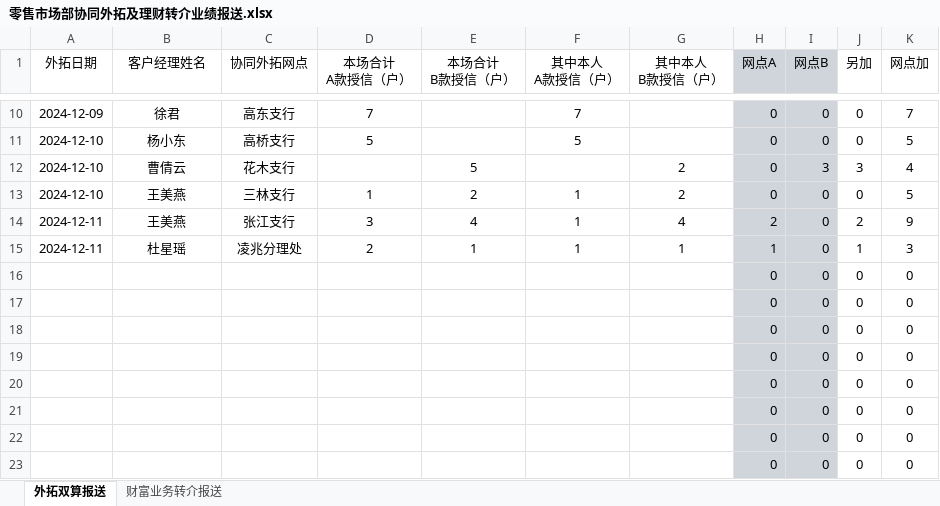
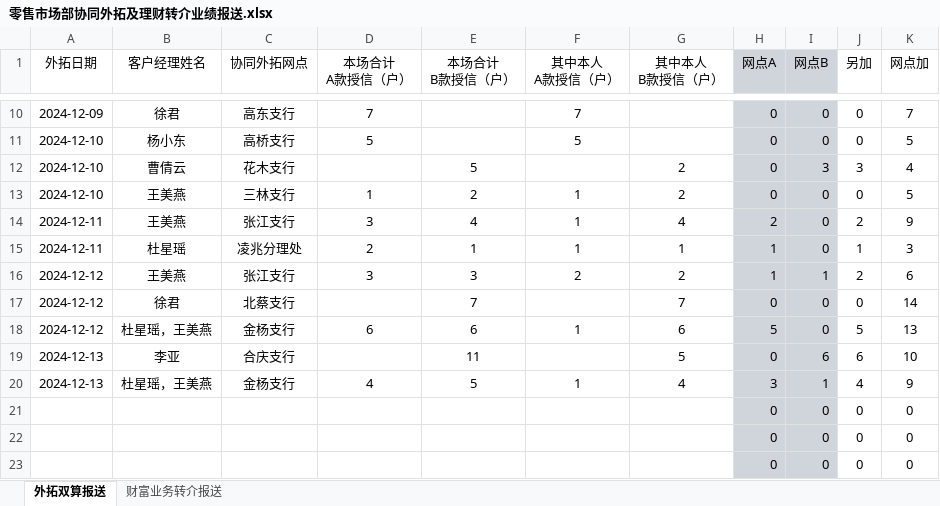
Before and after one commit to nvzi5z2/srcb_daily_report, an Excel workbook: 原始数据/零售市场部协同外拓及理财转介业绩报送.xlsx, sheet 外拓双算报送, drawn as a sheet; only a part is shown, gaps mark what is left out; the shorter side is filled out with more unchanged rows; values as stored, in another font and other column widths than the file's, no borders; removed rows and columns are numbered as before the commit, all else as after; the diff names each change by its address in the sheet, - before the commit and + after, or states it on an @@ line.

```diff
--- a/原始数据/零售市场部协同外拓及理财转介业绩报送.xlsx (sheet 外拓双算报送)
+++ b/原始数据/零售市场部协同外拓及理财转介业绩报送.xlsx (sheet 外拓双算报送)
-row 16:  |  |  |  |  |  |  | 0 | 0 | 0 | 0
-row 17:  |  |  |  |  |  |  | 0 | 0 | 0 | 0
-row 18:  |  |  |  |  |  |  | 0 | 0 | 0 | 0
-row 19:  |  |  |  |  |  |  | 0 | 0 | 0 | 0
-row 20:  |  |  |  |  |  |  | 0 | 0 | 0 | 0
-row 21:  |  |  |  |  |  |  | 0 | 0 | 0 | 0
+row 16: 2024-12-12 | 王美燕 | 张江支行 | 3 | 3 | 2 | 2 | 1 | 1 | 2 | 6
+row 17: 2024-12-12 | 徐君 | 北蔡支行 |  | 7 |  | 7 | 0 | 0 | 0 | 14
+row 18: 2024-12-12 | 杜星瑶，王美燕 | 金杨支行 | 6 | 6 | 1 | 6 | 5 | 0 | 5 | 13
+row 19: 2024-12-13 | 李亚 | 合庆支行 |  | 11 |  | 5 | 0 | 6 | 6 | 10
+row 20: 2024-12-13 | 杜星瑶，王美燕 | 金杨支行 | 4 | 5 | 1 | 4 | 3 | 1 | 4 | 9
```
Also changed, not shown: sheet 财富业务转介报送, result/日报总表.xlsx, result/鑫e贷总授信完成情况.xlsx, 9 other files.
